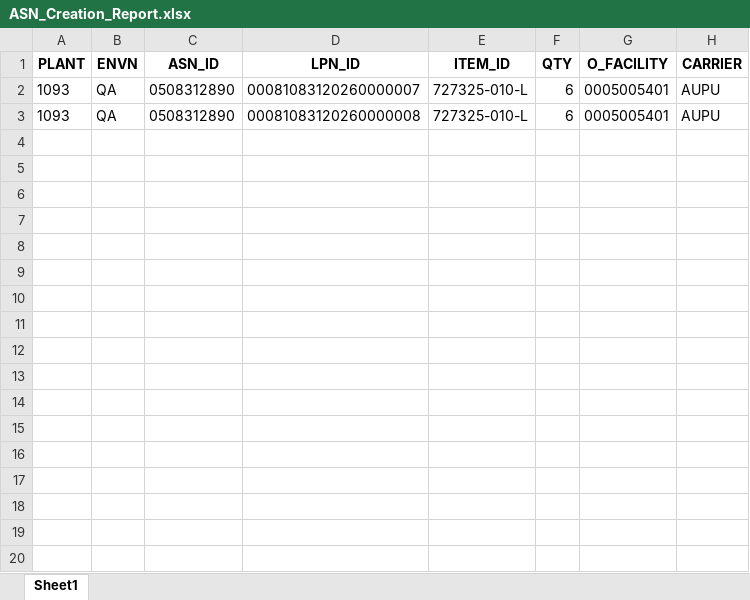
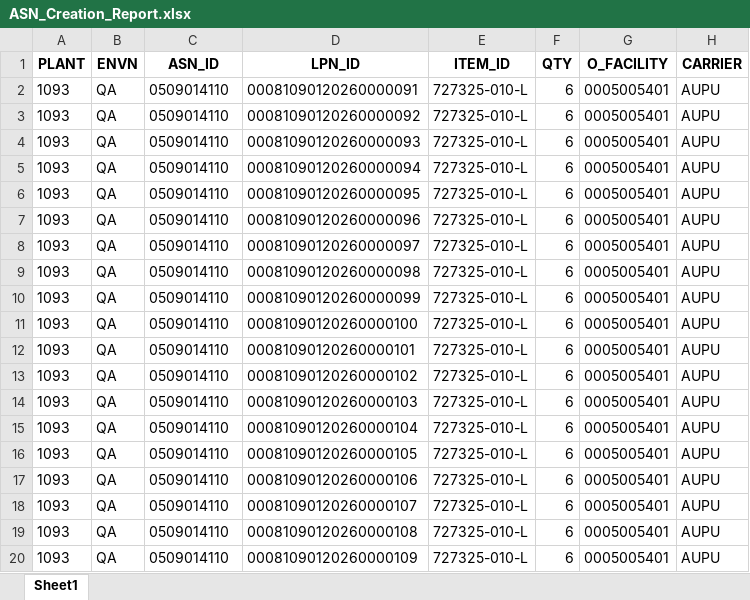
Before and after one commit to Vino0585/Nike, an Excel workbook: J30/Australia_Impact/Output_files/ASN_Creation_Report.xlsx, sheet Sheet1, drawn as a sheet; only a part is shown; values as stored, in another font and other column widths than the file's, no borders; the diff covers the shown part only; the diff names each change by its address in the sheet, - before the commit and + after, or states it on an @@ line.

Commit message:
Australia Project
Australia Project

```diff
--- a/J30/Australia_Impact/Output_files/ASN_Creation_Report.xlsx (sheet Sheet1)
+++ b/J30/Australia_Impact/Output_files/ASN_Creation_Report.xlsx (sheet Sheet1)
-C2:C3 (ASN_ID): 0508312890
+C2:C3 (ASN_ID): 0509014110
-D2 (LPN_ID): 00081083120260000007
+D2 (LPN_ID): 00081090120260000091
-D3 (LPN_ID): 00081083120260000008
+D3 (LPN_ID): 00081090120260000092
+row 4: 1093 | QA | 0509014110 | 00081090120260000093 | 727325-010-L | 6 | 0005005401 | AUPU
+row 5: 1093 | QA | 0509014110 | 00081090120260000094 | 727325-010-L | 6 | 0005005401 | AUPU
+row 6: 1093 | QA | 0509014110 | 00081090120260000095 | 727325-010-L | 6 | 0005005401 | AUPU
+row 7: 1093 | QA | 0509014110 | 00081090120260000096 | 727325-010-L | 6 | 0005005401 | AUPU
+row 8: 1093 | QA | 0509014110 | 00081090120260000097 | 727325-010-L | 6 | 0005005401 | AUPU
+row 9: 1093 | QA | 0509014110 | 00081090120260000098 | 727325-010-L | 6 | 0005005401 | AUPU
+row 10: 1093 | QA | 0509014110 | 00081090120260000099 | 727325-010-L | 6 | 0005005401 | AUPU
+row 11: 1093 | QA | 0509014110 | 00081090120260000100 | 727325-010-L | 6 | 0005005401 | AUPU
+row 12: 1093 | QA | 0509014110 | 00081090120260000101 | 727325-010-L | 6 | 0005005401 | AUPU
+row 13: 1093 | QA | 0509014110 | 00081090120260000102 | 727325-010-L | 6 | 0005005401 | AUPU
+row 14: 1093 | QA | 0509014110 | 00081090120260000103 | 727325-010-L | 6 | 0005005401 | AUPU
+row 15: 1093 | QA | 0509014110 | 00081090120260000104 | 727325-010-L | 6 | 0005005401 | AUPU
+row 16: 1093 | QA | 0509014110 | 00081090120260000105 | 727325-010-L | 6 | 0005005401 | AUPU
+row 17: 1093 | QA | 0509014110 | 00081090120260000106 | 727325-010-L | 6 | 0005005401 | AUPU
+row 18: 1093 | QA | 0509014110 | 00081090120260000107 | 727325-010-L | 6 | 0005005401 | AUPU
+row 19: 1093 | QA | 0509014110 | 00081090120260000108 | 727325-010-L | 6 | 0005005401 | AUPU
+row 20: 1093 | QA | 0509014110 | 00081090120260000109 | 727325-010-L | 6 | 0005005401 | AUPU
```
Also changed, not shown: 11 added rows elsewhere in this sheet, J30/Australia_Impact/Input_files/Inbound_worksheet.xlsx, 17 other files.
